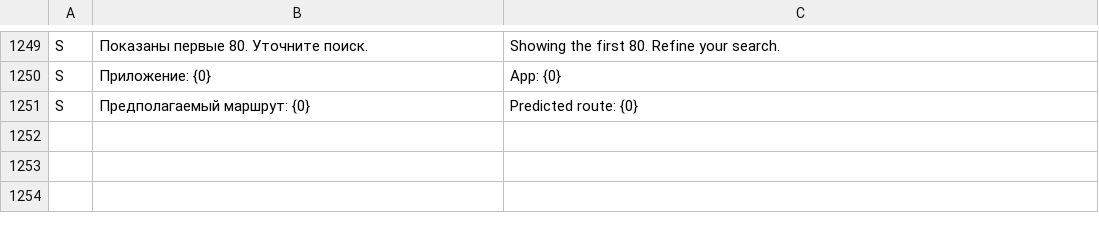
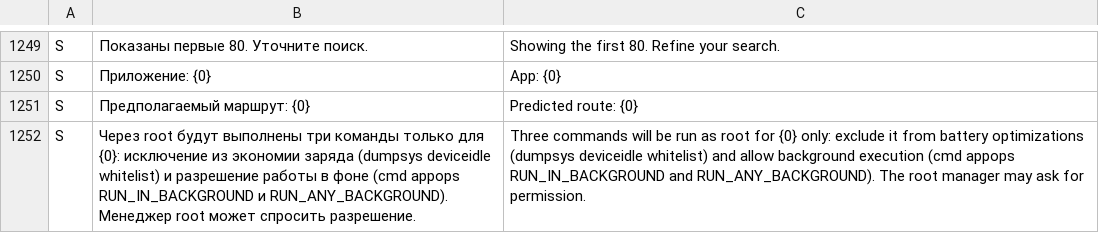
Before and after one commit to lolokeksu09/Vitrum, a TSV file: app/src/main/res/raw/i18n_en.tsv, drawn as a sheet; only a part is shown, gaps mark what is left out; the diff names each change by its address in the sheet, - before the commit and + after, or states it on an @@ line.

Commit message:
i18n: add root background confirmation message

```diff
--- a/app/src/main/res/raw/i18n_en.tsv
+++ b/app/src/main/res/raw/i18n_en.tsv
+row 1252: S | Через root будут выполнены три команды только для {0}: исключение из экономии заряда (dumpsys deviceidle whitelist) и разрешение работы в фоне (cmd appops RUN_IN_BACKGROUND и RUN_ANY_BACKGROUND). Менеджер root может спросить разрешение. | Three commands will be run as root for {0} only: exclude it from battery optimizations (dumpsys deviceidle whitelist) and allow background execution (cmd appops RUN_IN_BACKGROUND and RUN_ANY_BACKGROUND). The root manager may ask for permission.
```
